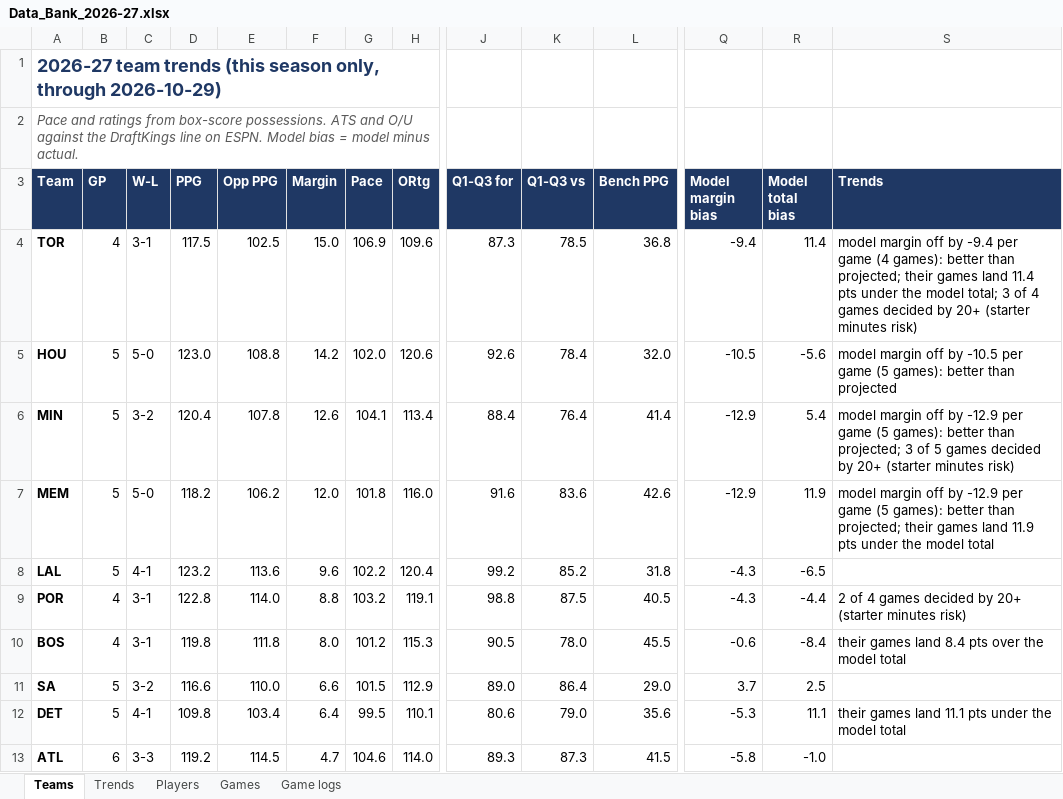
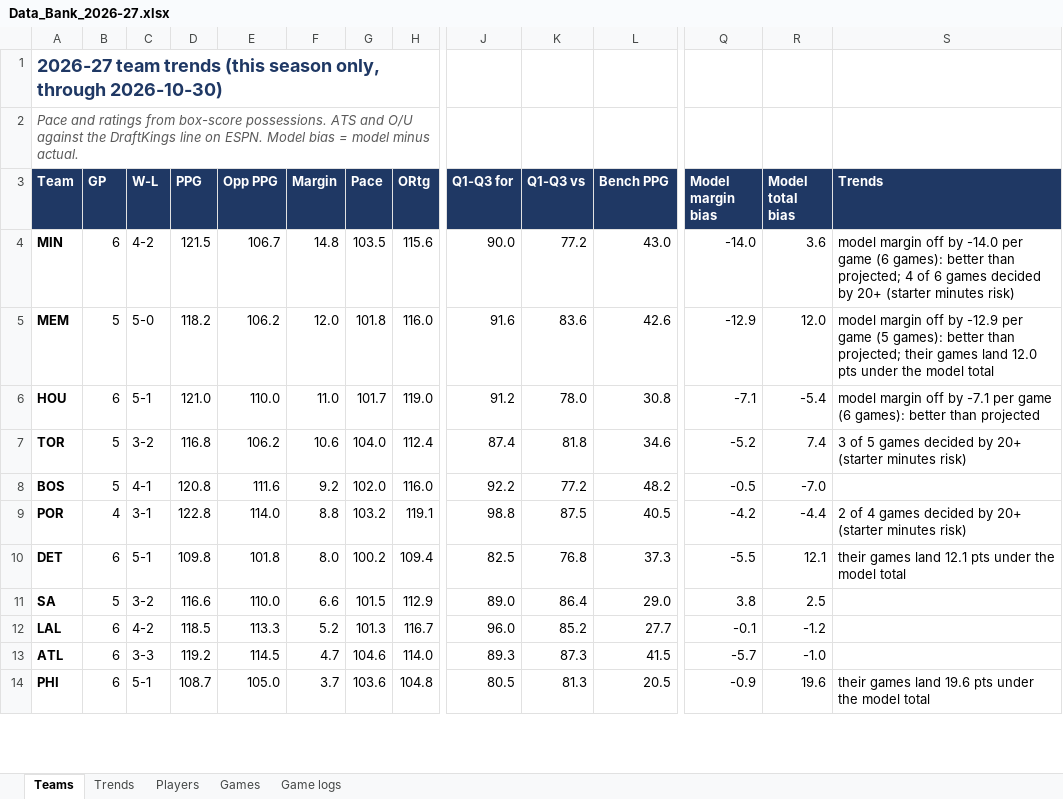
Before and after one commit to HeyShawtty/nba-quant-desk, an Excel workbook: reports/Data_Bank_2026-27.xlsx, sheet Teams, drawn as a sheet; only a part is shown, gaps mark what is left out; values as stored, in another font and other column widths than the file's, no borders; removed rows and columns are numbered as before the commit, all else as after; rows hold the shown columns only; the diff covers the shown part only; the diff names each change by its address in the sheet, - before the commit and + after, or states it on an @@ line.

```diff
--- a/reports/Data_Bank_2026-27.xlsx (sheet Teams)
+++ b/reports/Data_Bank_2026-27.xlsx (sheet Teams)
-A1 (Team): …only, through 2026-10-29)
+A1 (Team): …only, through 2026-10-30)
-row 4: TOR | 4 | 3-1 | 117.5 | 102.5 | 15.0 | 106.9 | 109.6 | 87.3 | 78.5 | 36.8 | -9.4 | 11.4 | model margin off by -9.4 per game (4 games): better than projected; their games land 11.4 pts under the model total; 3 of 4 games decided by 20+ (starter minutes risk)
-row 5: HOU | 5 | 5-0 | 123.0 | 108.8 | 14.2 | 102.0 | 120.6 | 92.6 | 78.4 | 32.0 | -10.5 | -5.6 | model margin off by -10.5 per game (5 games): better than projected
-B4 (GP): 5
+B4 (GP): 6
-C4 (W-L): 3-2
+C4 (W-L): 4-2
-D4 (PPG): 120.4
+D4 (PPG): 121.5
-E4 (Opp PPG): 107.8
+E4 (Opp PPG): 106.7
-F4 (Margin): 12.6
+F4 (Margin): 14.8
-G4 (Pace): 104.1
+G4 (Pace): 103.5
-H4 (ORtg): 113.4
+H4 (ORtg): 115.6
-J4 (Q1-Q3 for): 88.4
+J4 (Q1-Q3 for): 90.0
-K4 (Q1-Q3 vs): 76.4
+K4 (Q1-Q3 vs): 77.2
-L4 (Bench PPG): 41.4
+L4 (Bench PPG): 43.0
-Q4 (Model margin bias): -12.9
+Q4 (Model margin bias): -14.0
-R4 (Model total bias): 5.4
+R4 (Model total bias): 3.6
-S4 (Trends): …off by -12.9 per game (5 games): better than projected; 3 of 5 games decided…
+S4 (Trends): …off by -14.0 per game (6 games): better than projected; 4 of 6 games decided…
-R5 (Model total bias): 11.9
+R5 (Model total bias): 12.0
-S5 (Trends): …games land 11.9 pts under…
+S5 (Trends): …games land 12.0 pts under…
-row 8: LAL | 5 | 4-1 | 123.2 | 113.6 | 9.6 | 102.2 | 120.4 | 99.2 | 85.2 | 31.8 | -4.3 | -6.5
+row 6: HOU | 6 | 5-1 | 121.0 | 110.0 | 11.0 | 101.7 | 119.0 | 91.2 | 78.0 | 30.8 | -7.1 | -5.4 | model margin off by -7.1 per game (6 games): better than projected
+row 7: TOR | 5 | 3-2 | 116.8 | 106.2 | 10.6 | 104.0 | 112.4 | 87.4 | 81.8 | 34.6 | -5.2 | 7.4 | 3 of 5 games decided by 20+ (starter minutes risk)
+row 8: BOS | 5 | 4-1 | 120.8 | 111.6 | 9.2 | 102.0 | 116.0 | 92.2 | 77.2 | 48.2 | -0.5 | -7.0
-Q9 (Model margin bias): -4.3
+Q9 (Model margin bias): -4.2
-row 10: BOS | 4 | 3-1 | 119.8 | 111.8 | 8.0 | 101.2 | 115.3 | 90.5 | 78.0 | 45.5 | -0.6 | -8.4 | their games land 8.4 pts over the model total
+row 10: DET | 6 | 5-1 | 109.8 | 101.8 | 8.0 | 100.2 | 109.4 | 82.5 | 76.8 | 37.3 | -5.5 | 12.1 | their games land 12.1 pts under the model total
-Q11 (Model margin bias): 3.7
+Q11 (Model margin bias): 3.8
-row 12: DET | 5 | 4-1 | 109.8 | 103.4 | 6.4 | 99.5 | 110.1 | 80.6 | 79.0 | 35.6 | -5.3 | 11.1 | their games land 11.1 pts under the model total
+row 12: LAL | 6 | 4-2 | 118.5 | 113.3 | 5.2 | 101.3 | 116.7 | 96.0 | 85.2 | 27.7 | -0.1 | -1.2
-Q13 (Model margin bias): -5.8
+Q13 (Model margin bias): -5.7
+row 14: PHI | 6 | 5-1 | 108.7 | 105.0 | 3.7 | 103.6 | 104.8 | 80.5 | 81.3 | 20.5 | -0.9 | 19.6 | their games land 19.6 pts under the model total
```
Also changed, not shown: 8 added rows, 9 removed rows and 103 edited cells elsewhere in this sheet, sheet Players, sheet Game logs, sheet Trends, sheet Games, 11 other files.
